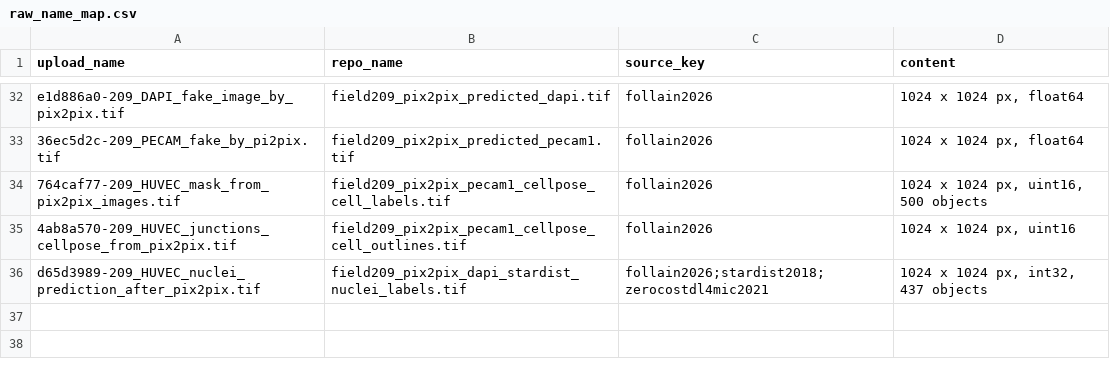
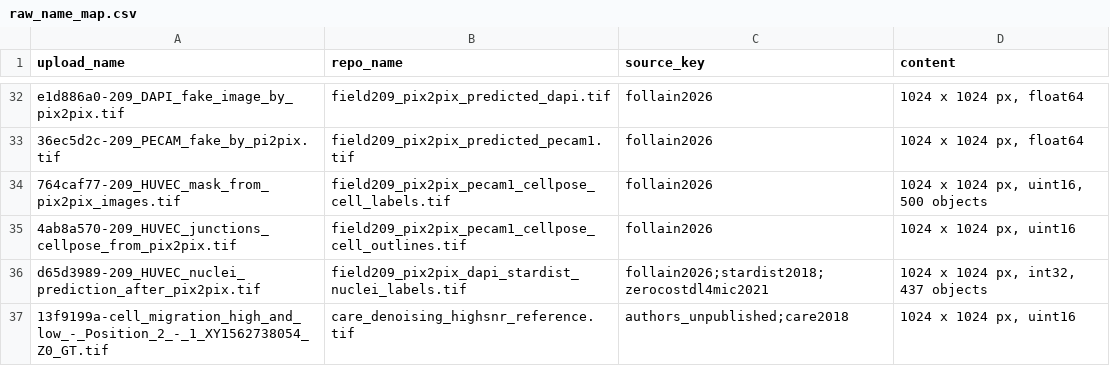
Before and after one commit to CellMigrationLab/cellbio-ai-guide, a CSV file: data/raw_name_map.csv, drawn as a sheet; only a part is shown, gaps mark what is left out.

```diff
--- a/data/raw_name_map.csv
+++ b/data/raw_name_map.csv
@@ -36 +36,2 @@ e1d886a0-209_DAPI_fake_image_by_pix2pix.tif,field209_pix2pix_predicted_dapi.tif,
 d65d3989-209_HUVEC_nuclei_prediction_after_pix2pix.tif,field209_pix2pix_dapi_stardist_nuclei_labels.tif,follain2026;stardist2018;zerocostdl4mic2021,"1024 x 1024 px, int32, 437 objects"
+13f9199a-cell_migration_high_and_low_-_Position_2_-_1_XY1562738054_Z0_GT.tif,care_denoising_highsnr_reference.tif,authors_unpublished;care2018,"1024 x 1024 px, uint16"
```
Also changed, not shown: data/manifest.csv, 5 other files.
